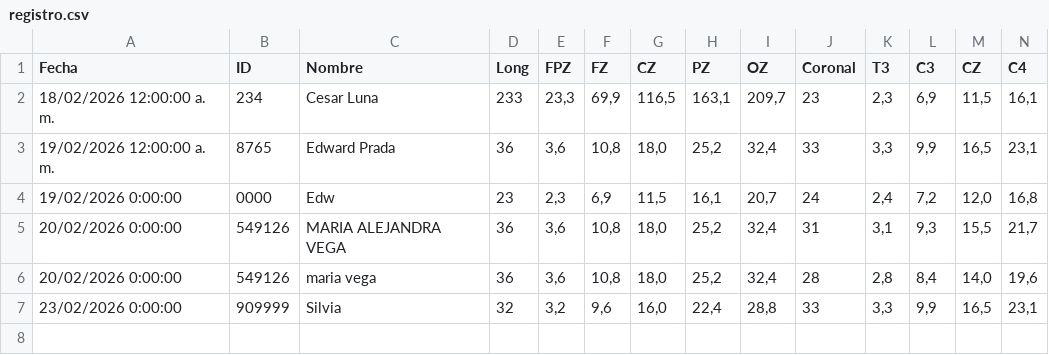
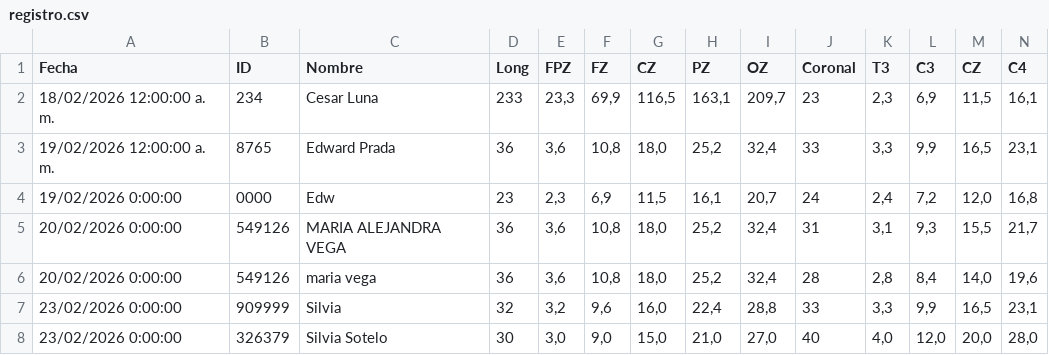
Before and after one commit to cesarl131481/csv-backend-vercel, a CSV file: registro.csv, drawn as a sheet; only a part is shown; rows hold the shown columns only; the diff names each change by its address in the sheet, - before the commit and + after, or states it on an @@ line.

Commit message:
append registro.csv

```diff
--- a/registro.csv
+++ b/registro.csv
+row 8: 23/02/2026 0:00:00 | 326379 | Silvia Sotelo | 30 | 3,0 | 9,0 | 15,0 | 21,0 | 27,0 | 40 | 4,0 | 12,0 | 20,0 | 28,0
```
